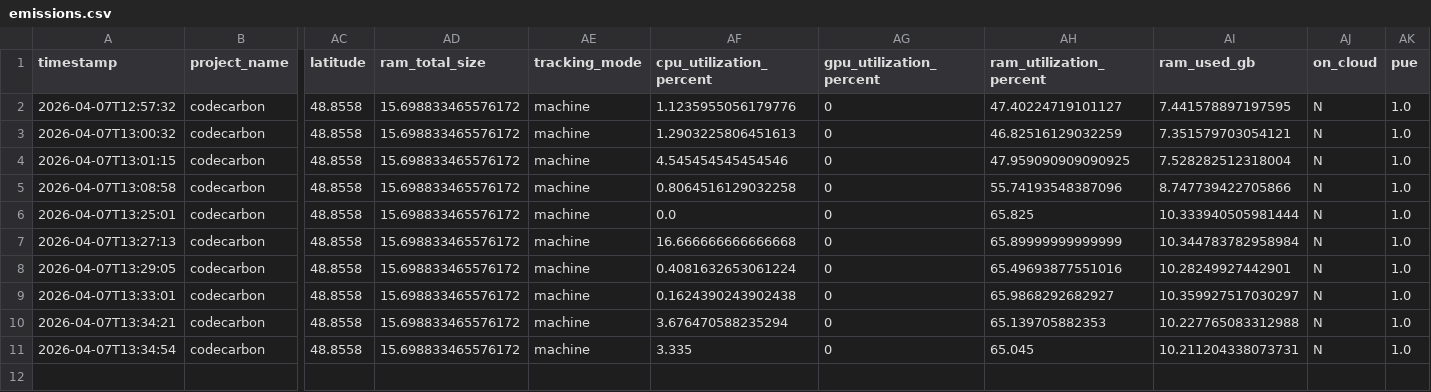
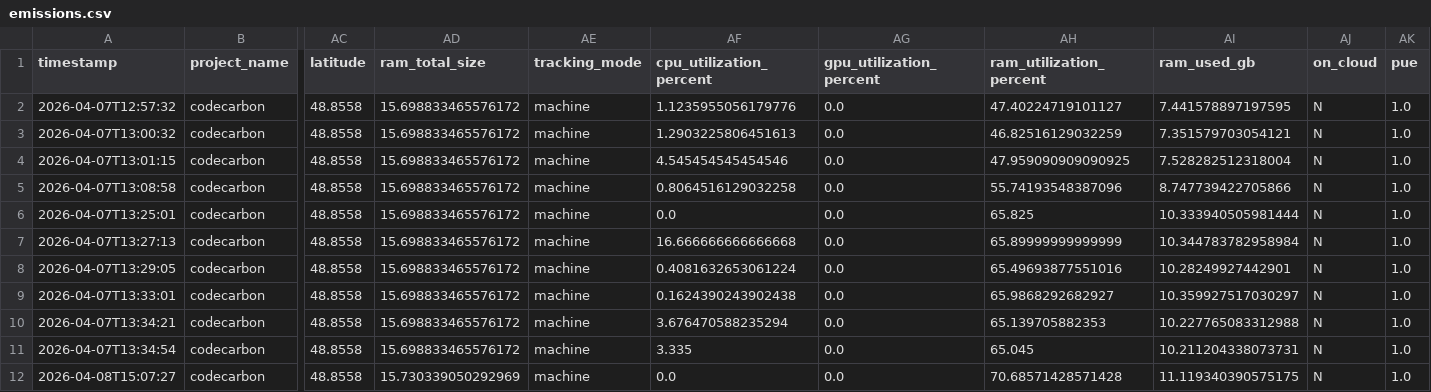
Before and after one commit to Kiyu1-EFREI/Earth_Tech_Project_SC1E, a CSV file: Code/emissions.csv, drawn as a sheet; only a part is shown, gaps mark what is left out; rows hold the shown columns only; the diff names each change by its address in the sheet, - before the commit and + after, or states it on an @@ line.

```diff
--- a/Code/emissions.csv
+++ b/Code/emissions.csv
-AG2:AG11 (gpu_utilization_percent): 0
+AG2:AG11 (gpu_utilization_percent): 0.0
+row 12: 2026-04-08T15:07:27 | codecarbon | 48.8558 | 15.730339050292969 | machine | 0.0 | 0.0 | 70.68571428571428 | 11.119340390575175 | N | 1.0
```
Also changed, not shown: 23 other files.
